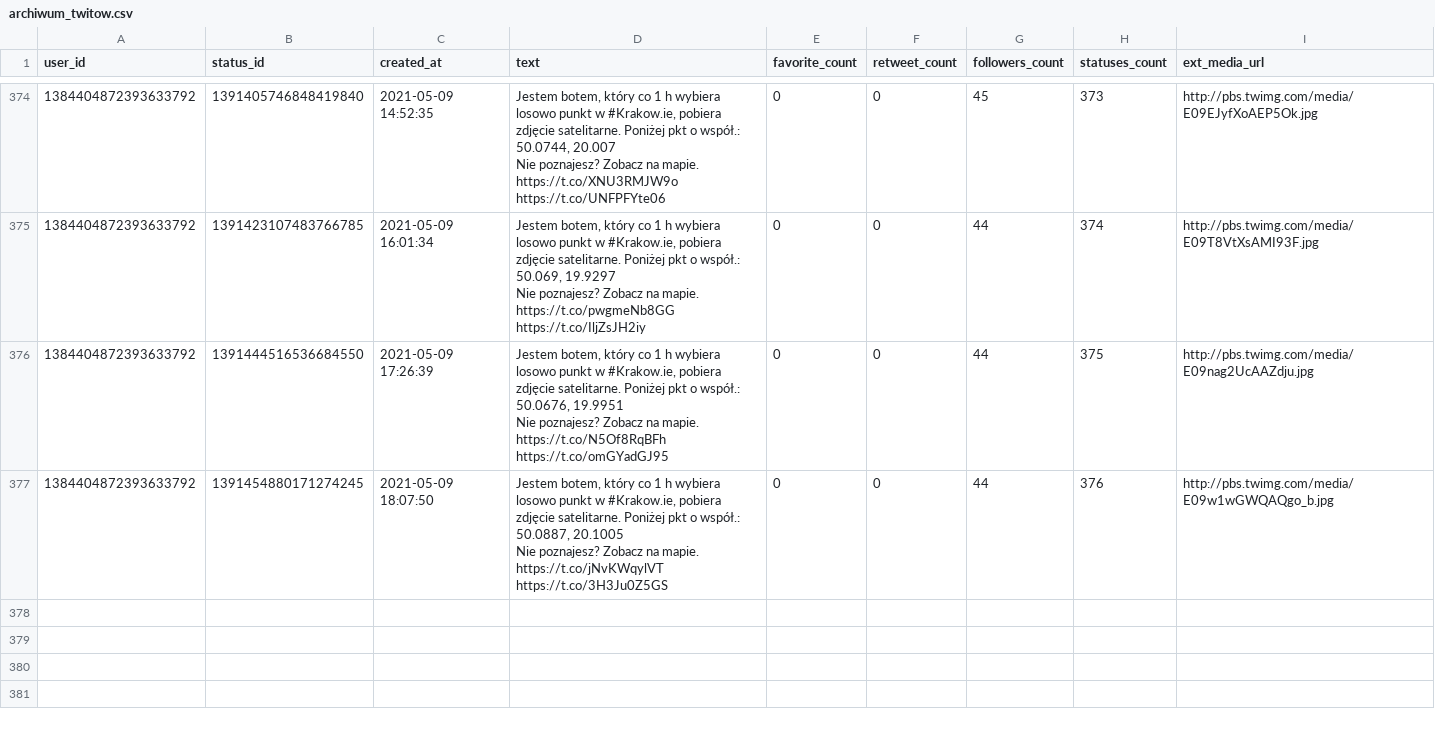
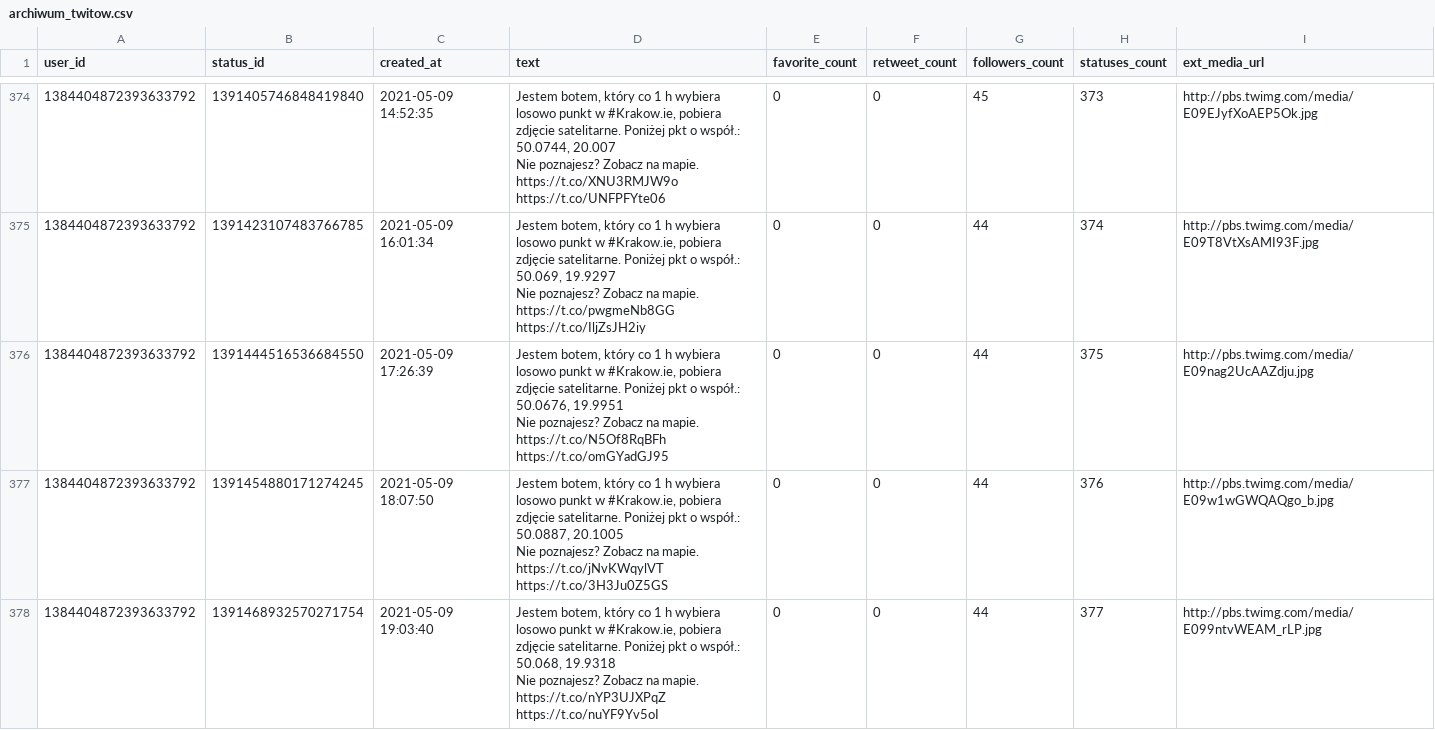
Before and after one commit to sms1962/BotKrakow, a CSV file: data/archiwum_twitow.csv, drawn as a sheet; only a part is shown, gaps mark what is left out; ↵ is a line break in a cell; the diff names each change by its address in the sheet, - before the commit and + after, or states it on an @@ line.

Commit message:
Zapisanie nowych twitow

```diff
--- a/data/archiwum_twitow.csv
+++ b/data/archiwum_twitow.csv
+row 378: 1384404872393633792 | 1391468932570271754 | 2021-05-09 19:03:40 | Jestem botem, który co 1 h wybiera losowo punkt w #Krakow.ie, pobiera zdjęcie satelitarne. Poniżej pkt o współ.: 50.068, 19.9318 ↵ Nie poznajesz? Zobacz na mapie. https://t.co/nYP3UJXPqZ https://t.co/nuYF9Yv5oI | 0 | 0 | 44 | 377 | http://pbs.twimg.com/media/E099ntvWEAM_rLP.jpg
```
Also changed, not shown: 1 other file.
